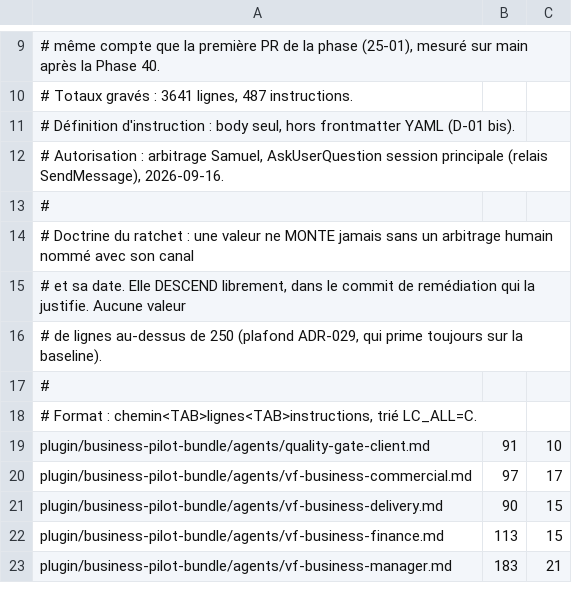
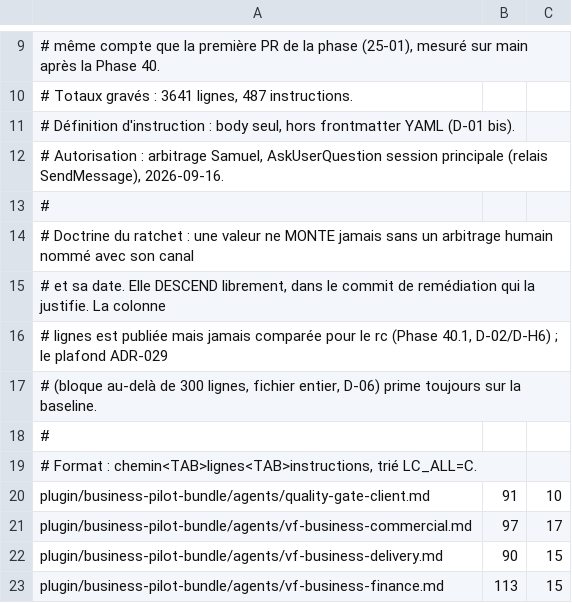
Before and after one commit to picmakpro/vibeflow-os, a TSV file: .planning/instruction-budget-baselines.tsv, drawn as a sheet; only a part is shown, gaps mark what is left out; the shorter side is filled out with more unchanged rows.

```diff
--- a/.planning/instruction-budget-baselines.tsv
+++ b/.planning/instruction-budget-baselines.tsv
@@ -14,4 +14,5 @@
 # Doctrine du ratchet : une valeur ne MONTE jamais sans un arbitrage humain nommé avec son canal
-# et sa date. Elle DESCEND librement, dans le commit de remédiation qui la justifie. Aucune valeur
-# de lignes au-dessus de 250 (plafond ADR-029, qui prime toujours sur la baseline).
+# et sa date. Elle DESCEND librement, dans le commit de remédiation qui la justifie. La colonne
+# lignes est publiée mais jamais comparée pour le rc (Phase 40.1, D-02/D-H6) ; le plafond ADR-029
+# (bloque au-delà de 300 lignes, fichier entier, D-06) prime toujours sur la baseline.
 #
```
Also changed, not shown: 4 other files.
